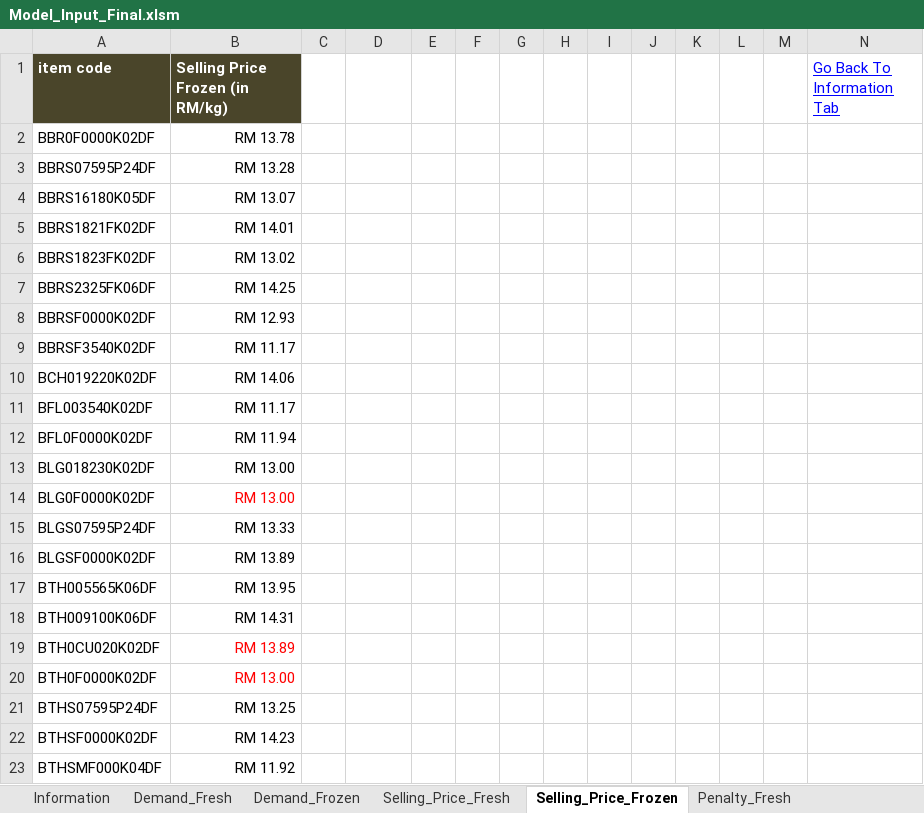
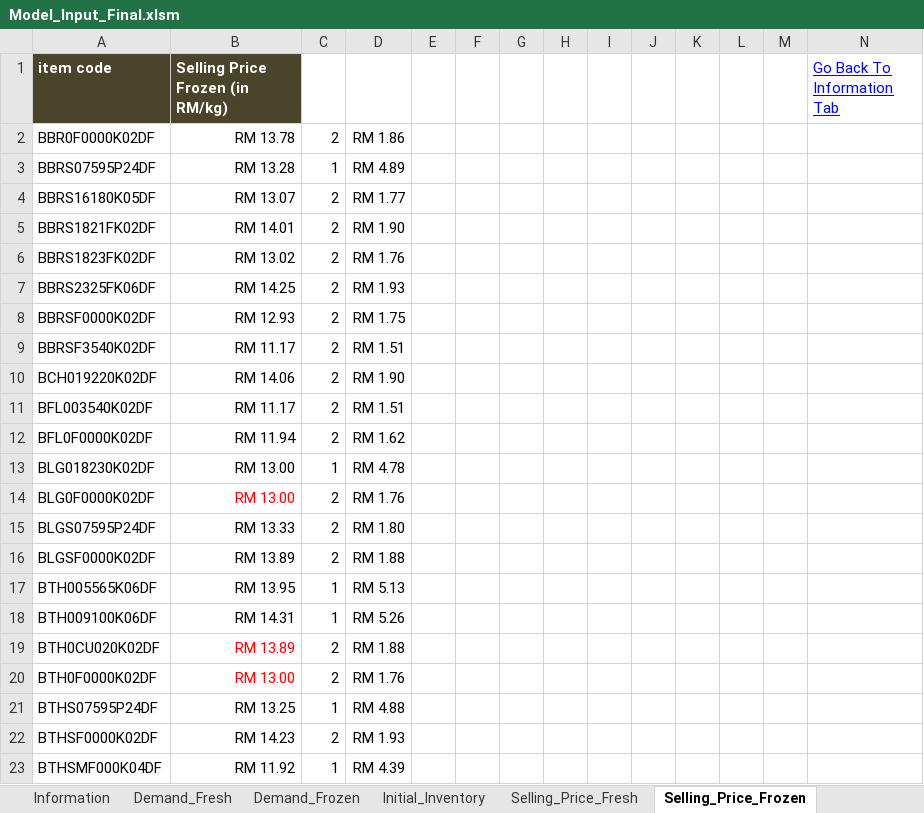
Before and after one commit to mohit-mhjn/byproduct_inventory_opt, an Excel workbook: PP_Model/Model_Input_Final.xlsm, sheet Selling_Price_Frozen, drawn as a sheet; only a part is shown; values as stored, in another font and other column widths than the file's, no borders; the diff covers the shown part only; the diff names each change by its address in the sheet, - before the commit and + after, or states it on an @@ line.

```diff
--- a/PP_Model/Model_Input_Final.xlsm (sheet Selling_Price_Frozen)
+++ b/PP_Model/Model_Input_Final.xlsm (sheet Selling_Price_Frozen)
-C2: (empty)
+C2: 2
-D2: (empty)
+D2: RM 1.86
-C3: (empty)
+C3: 1
-D3: (empty)
+D3: RM 4.89
-C4:C12: (empty)
+C4:C12: 2
-D4: (empty)
+D4: RM 1.77
-D5: (empty)
+D5: RM 1.90
-D6: (empty)
+D6: RM 1.76
-D7: (empty)
+D7: RM 1.93
-D8: (empty)
+D8: RM 1.75
-D9: (empty)
+D9: RM 1.51
-D10: (empty)
+D10: RM 1.90
-D11: (empty)
+D11: RM 1.51
-D12: (empty)
+D12: RM 1.62
-C13: (empty)
+C13: 1
-D13: (empty)
+D13: RM 4.78
-C14:C16: (empty)
+C14:C16: 2
-D14: (empty)
+D14: RM 1.76
-D15: (empty)
+D15: RM 1.80
-D16: (empty)
+D16: RM 1.88
-C17:C18: (empty)
+C17:C18: 1
-D17: (empty)
+D17: RM 5.13
-D18: (empty)
+D18: RM 5.26
-C19:C20: (empty)
+C19:C20: 2
-D19: (empty)
+D19: RM 1.88
-D20: (empty)
+D20: RM 1.76
-C21: (empty)
+C21: 1
-D21: (empty)
+D21: RM 4.88
-C22: (empty)
+C22: 2
-D22: (empty)
+D22: RM 1.93
-C23: (empty)
+C23: 1
-D23: (empty)
+D23: RM 4.39
```
Also changed, not shown: 199 edited cells and cell formats elsewhere in this sheet, sheet Yield, sheet Item_Product_Group_Map, sheet Shelf_Life, sheet Operational_Cost, sheet Operation_Time, sheet Operational_Cost_Overtime, 5 more sheets, other sheet tabs, hidden cells, charts or pictures, PP_Model/Model_Input.xlsm, PP_Model/Model_Input_old.xlsm, 36 other files.
